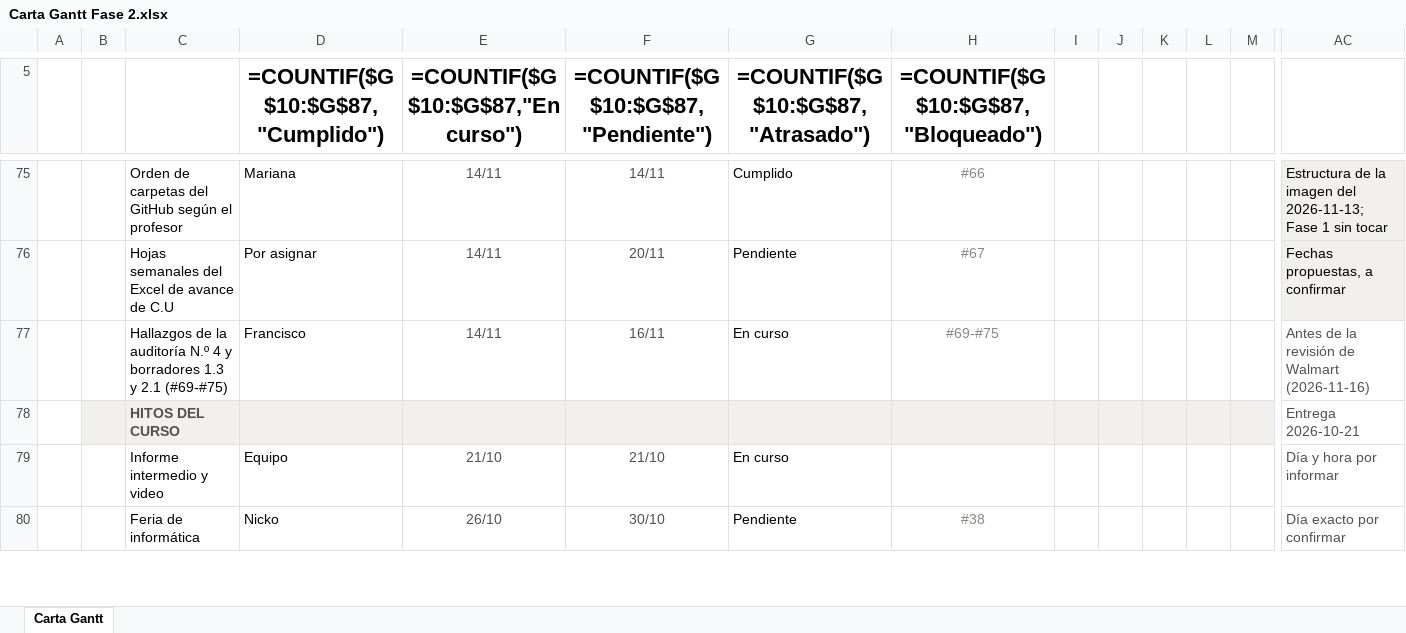
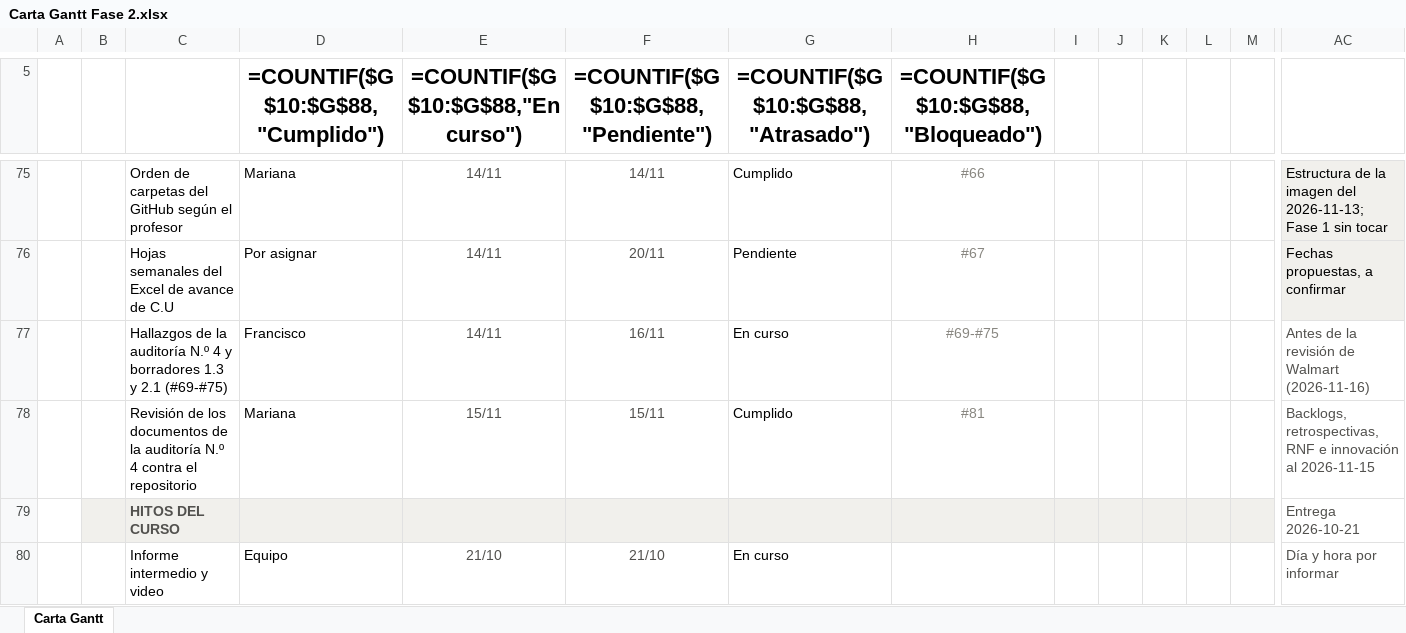
Before and after one commit to marcianabun/capstone, an Excel workbook: Fase 2/Evidencias Proyecto/Evidencias de documentación/Gestion/Carta Gantt Fase 2.xlsx, sheet Carta Gantt, drawn as a sheet; only a part is shown, gaps mark what is left out; the shorter side is filled out with more unchanged rows; values as stored, in another font and other column widths than the file's, no borders; formulas without a stored value are shown as written; conditional formats not drawn; rows hold the shown columns only; the diff names each change by its address in the sheet, - before the commit and + after, or states it on an @@ line.

Commit message:
docs: pone al día los documentos de la auditoría N.º 4 tras revisarlos (#81)
Revisión de lo que agregaron #70 a #75 contra el repositorio al 2026-11-15:
- Product Backlog regenerado desde PROGRESS.md: decía 66 ítems y tenía 79,
  con textos viejos (#59) y el #39 como hecho estando descartado.
- Sprint Backlog: #60 sigue en curso (falta el manual de instalación),
  #70 a #75 hechos en el PR #88 y #69 en curso; PR de #78 y #79.
- Retrospectivas: sprint 2 al 2026-11-15 (PR #89 a #96, ramas de ruido ya
  con PR) y Nicko con su nombre (en git figura como "Mateo").
- Requisitos no funcionales, innovación y alcance del MVP: el ruido de
  cámara de sala ya está medido (DET-08 a DET-10) y se agrega la falsa
  alerta por oclusión (#77); 276 pruebas.
- Carta Gantt: fila del #81.

Los diagramas UML, docker-compose.yml y la sección Tecnologías del README
calzan con el código. Las reflexiones de Francisco no se tocaron.

```diff
--- a/Fase 2/Evidencias Proyecto/Evidencias de documentación/Gestion/Carta Gantt Fase 2.xlsx (sheet Carta Gantt)
+++ b/Fase 2/Evidencias Proyecto/Evidencias de documentación/Gestion/Carta Gantt Fase 2.xlsx (sheet Carta Gantt)
-D5: =COUNTIF($G$10:$G$87,"Cumplido")
+D5: =COUNTIF($G$10:$G$88,"Cumplido")
-E5: =COUNTIF($G$10:$G$87,"En curso")
+E5: =COUNTIF($G$10:$G$88,"En curso")
-F5: =COUNTIF($G$10:$G$87,"Pendiente")
+F5: =COUNTIF($G$10:$G$88,"Pendiente")
-G5: =COUNTIF($G$10:$G$87,"Atrasado")
+G5: =COUNTIF($G$10:$G$88,"Atrasado")
-H5: =COUNTIF($G$10:$G$87,"Bloqueado")
+H5: =COUNTIF($G$10:$G$88,"Bloqueado")
+row 78:  |  | Revisión de los documentos de la auditoría N.º 4 contra el repositorio | Mariana | 15/11 | 15/11 | Cumplido | #81 |  |  |  |  |  | Backlogs, retrospectivas, RNF e innovación al 2026-11-15
```
Also changed, not shown: 8 other files.
